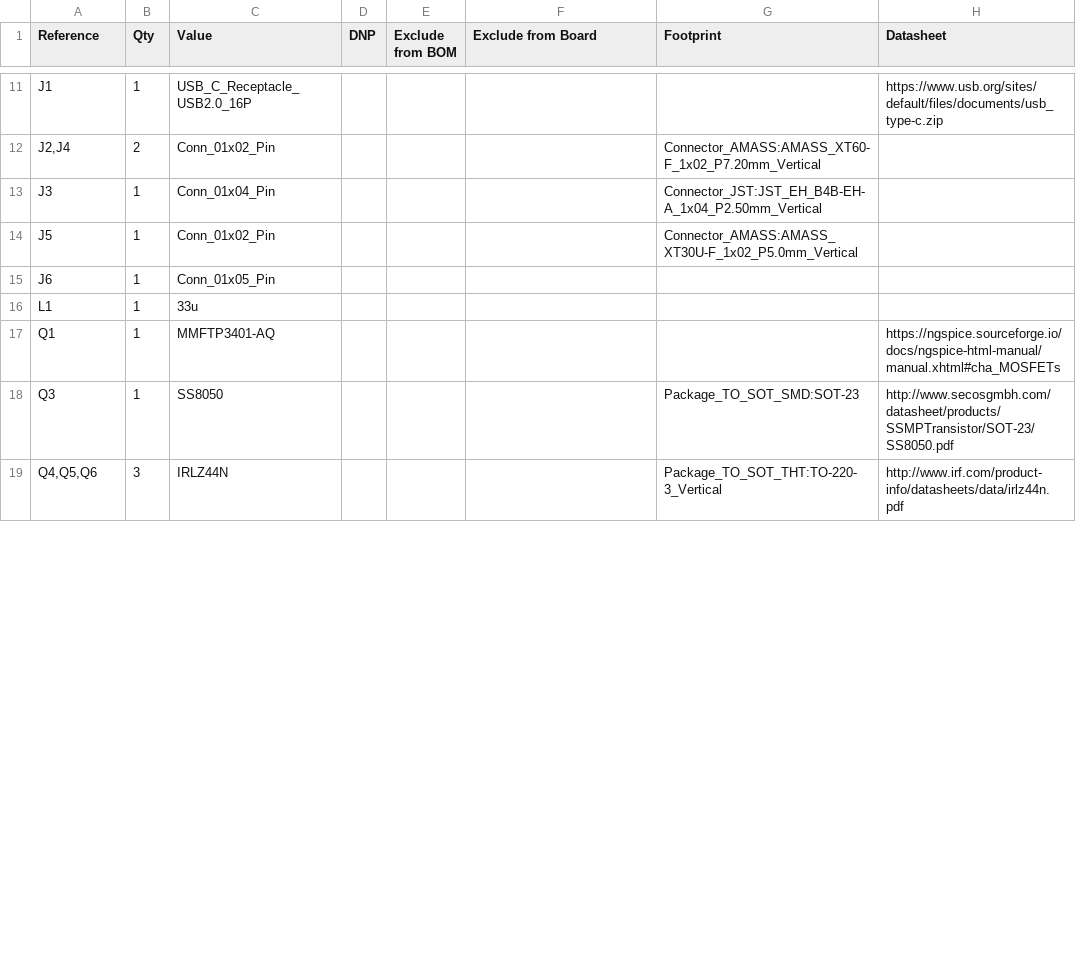
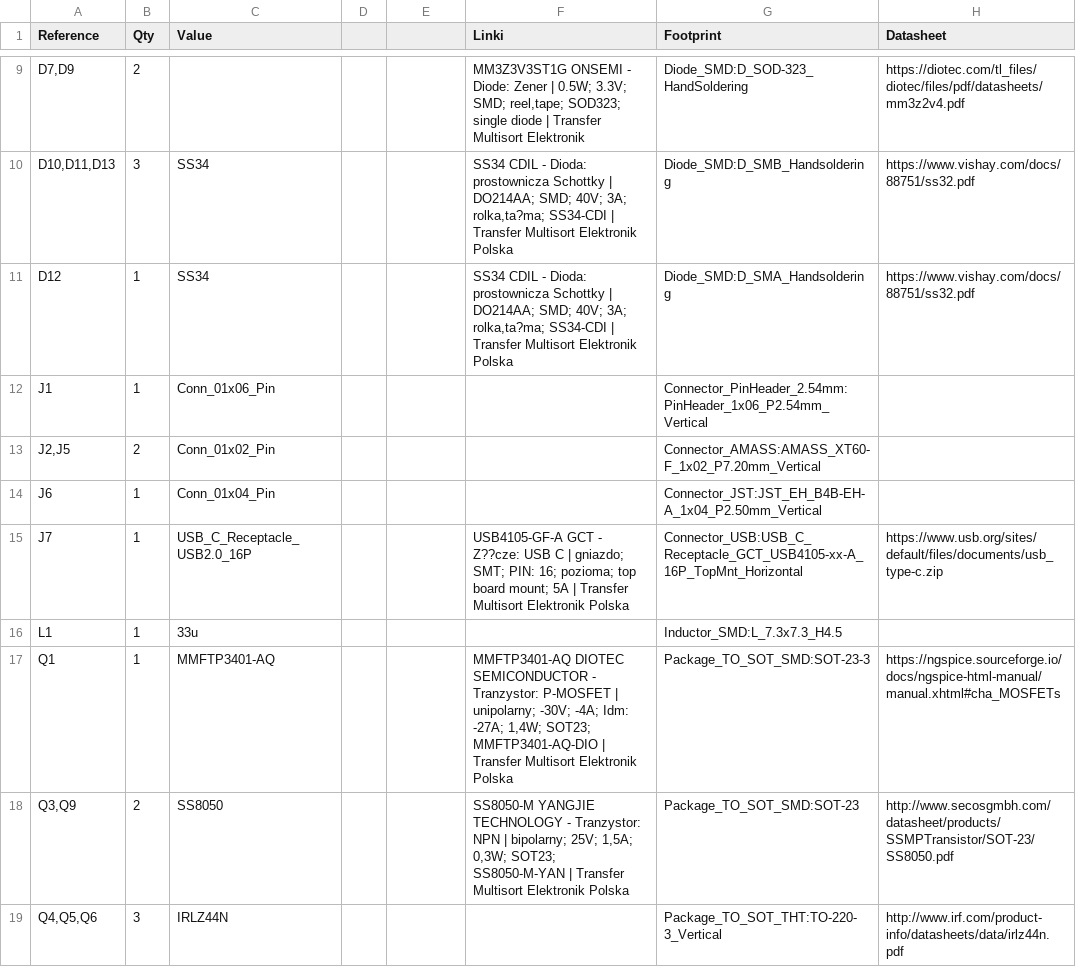
Before and after one commit to vadymtaranenko/ESP32-3S-BMS, a CSV file: BMS.csv, drawn as a sheet; only a part is shown, gaps mark what is left out; removed rows and columns are numbered as before the commit, all else as after; the diff covers the shown part only; the diff names each change by its address in the sheet, - before the commit and + after, or states it on an @@ line.

Commit message:
linki do TME

```diff
--- a/BMS.csv
+++ b/BMS.csv
-D1: DNP
+D1: (empty)
-E1: Exclude from BOM
+E1: (empty)
-F1: Exclude from Board
+F1: Linki
+row 9: D7,D9 | 2 |  |  |  | MM3Z3V3ST1G ONSEMI - Diode: Zener | 0.5W; 3.3V; SMD; reel,tape; SOD323; single diode | Transfer Multisort Elektronik | Diode_SMD:D_SOD-323_HandSoldering | https://diotec.com/tl_files/diotec/files/pdf/datasheets/mm3z2v4.pdf
+row 10: D10,D11,D13 | 3 | SS34 |  |  | SS34 CDIL - Dioda: prostownicza Schottky | DO214AA; SMD; 40V; 3A; rolka,ta?ma; SS34-CDI | Transfer Multisort Elektronik Polska | Diode_SMD:D_SMB_Handsoldering | https://www.vishay.com/docs/88751/ss32.pdf
+row 11: D12 | 1 | SS34 |  |  | SS34 CDIL - Dioda: prostownicza Schottky | DO214AA; SMD; 40V; 3A; rolka,ta?ma; SS34-CDI | Transfer Multisort Elektronik Polska | Diode_SMD:D_SMA_Handsoldering | https://www.vishay.com/docs/88751/ss32.pdf
-C12 (Value): USB_C_Receptacle_USB2.0_16P
+C12 (Value): Conn_01x06_Pin
-G12 (Footprint): (empty)
+G12 (Footprint): Connector_PinHeader_2.54mm:PinHeader_1x06_P2.54mm_Vertical
-H12 (Datasheet): https://www.usb.org/sites/default/files/documents/usb_type-c.zip
+H12 (Datasheet): (empty)
-A13 (Reference): J2,J4
+A13 (Reference): J2,J5
-row 13: J3 | 1 | Conn_01x04_Pin |  |  |  | Connector_JST:JST_EH_B4B-EH-A_1x04_P2.50mm_Vertical
-row 14: J5 | 1 | Conn_01x02_Pin |  |  |  | Connector_AMASS:AMASS_XT30U-F_1x02_P5.0mm_Vertical
-C14 (Value): Conn_01x05_Pin
+C14 (Value): Conn_01x04_Pin
-G14 (Footprint): (empty)
+G14 (Footprint): Connector_JST:JST_EH_B4B-EH-A_1x04_P2.50mm_Vertical
+row 15: J7 | 1 | USB_C_Receptacle_USB2.0_16P |  |  | USB4105-GF-A GCT - Z??cze: USB C | gniazdo; SMT; PIN: 16; pozioma; top board mount; 5A | Transfer Multisort Elektronik Polska | Connector_USB:USB_C_Receptacle_GCT_USB4105-xx-A_16P_TopMnt_Horizontal | https://www.usb.org/sites/default/files/documents/usb_type-c.zip
-G16 (Footprint): (empty)
+G16 (Footprint): Inductor_SMD:L_7.3x7.3_H4.5
-F17 (Linki): (empty)
+F17 (Linki): MMFTP3401-AQ DIOTEC SEMICONDUCTOR - Tranzystor: P-MOSFET | unipolarny; -30V; -4A; Idm: -27A; 1,4W; SOT23; MMFTP3401-AQ-DIO | Transfer Multisort Elektronik Polska
-G17 (Footprint): (empty)
+G17 (Footprint): Package_TO_SOT_SMD:SOT-23-3
-A18 (Reference): Q3
+A18 (Reference): Q3,Q9
-B18 (Qty): 1
+B18 (Qty): 2
-F18 (Linki): (empty)
+F18 (Linki): SS8050-M YANGJIE TECHNOLOGY - Tranzystor: NPN | bipolarny; 25V; 1,5A; 0,3W; SOT23; SS8050-M-YAN | Transfer Multisort Elektronik Polska
```
Also changed, not shown: 12 added rows, 14 removed rows and 41 edited cells elsewhere in this file, 4 other files.
